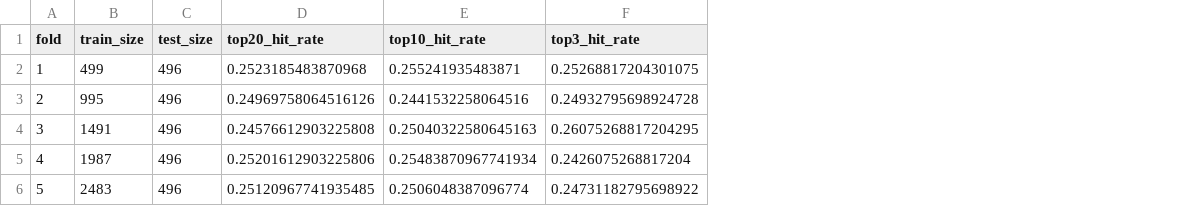
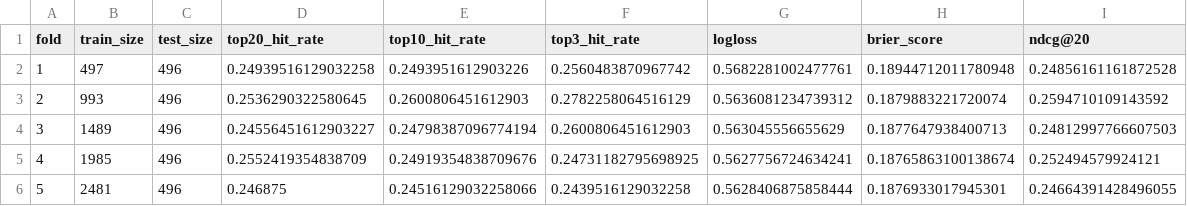
Before and after one commit to tone24qq/coco, a CSV file: reports/walkforward_report.csv, drawn as a sheet; the diff names each change by its address in the sheet, - before the commit and + after, or states it on an @@ line.

```diff
--- a/reports/walkforward_report.csv
+++ b/reports/walkforward_report.csv
+column G (logloss), rows 2-6: 0.5682281002477761 | 0.5636081234739312 | 0.563045556655629 | 0.5627756724634241 | 0.5628406875858444
+column H (brier_score), rows 2-6: 0.18944712011780948 | 0.1879883221720074 | 0.1877647938400713 | 0.18765863100138674 | 0.1876933017945301
+column I (ndcg@20), rows 2-6: 0.24856161161872528 | 0.2594710109143592 | 0.24812997766607503 | 0.252494579924121 | 0.24664391428496055
-B2 (train_size): 499
+B2 (train_size): 497
-D2 (top20_hit_rate): 0.2523185483870968
+D2 (top20_hit_rate): 0.24939516129032258
-E2 (top10_hit_rate): 0.255241935483871
+E2 (top10_hit_rate): 0.2493951612903226
-F2 (top3_hit_rate): 0.25268817204301075
+F2 (top3_hit_rate): 0.2560483870967742
-B3 (train_size): 995
+B3 (train_size): 993
-D3 (top20_hit_rate): 0.24969758064516126
+D3 (top20_hit_rate): 0.2536290322580645
-E3 (top10_hit_rate): 0.2441532258064516
+E3 (top10_hit_rate): 0.2600806451612903
-F3 (top3_hit_rate): 0.24932795698924728
+F3 (top3_hit_rate): 0.2782258064516129
-B4 (train_size): 1491
+B4 (train_size): 1489
-D4 (top20_hit_rate): 0.24576612903225808
+D4 (top20_hit_rate): 0.24556451612903227
-E4 (top10_hit_rate): 0.25040322580645163
+E4 (top10_hit_rate): 0.24798387096774194
-F4 (top3_hit_rate): 0.26075268817204295
+F4 (top3_hit_rate): 0.2600806451612903
-B5 (train_size): 1987
+B5 (train_size): 1985
-D5 (top20_hit_rate): 0.25201612903225806
+D5 (top20_hit_rate): 0.2552419354838709
-E5 (top10_hit_rate): 0.25483870967741934
+E5 (top10_hit_rate): 0.24919354838709676
-F5 (top3_hit_rate): 0.2426075268817204
+F5 (top3_hit_rate): 0.24731182795698925
-B6 (train_size): 2483
+B6 (train_size): 2481
-D6 (top20_hit_rate): 0.25120967741935485
+D6 (top20_hit_rate): 0.246875
-E6 (top10_hit_rate): 0.2506048387096774
+E6 (top10_hit_rate): 0.24516129032258066
-F6 (top3_hit_rate): 0.24731182795698922
+F6 (top3_hit_rate): 0.2439516129032258
```
Also changed, not shown: reports/feature_importance.csv, 5 other files.
